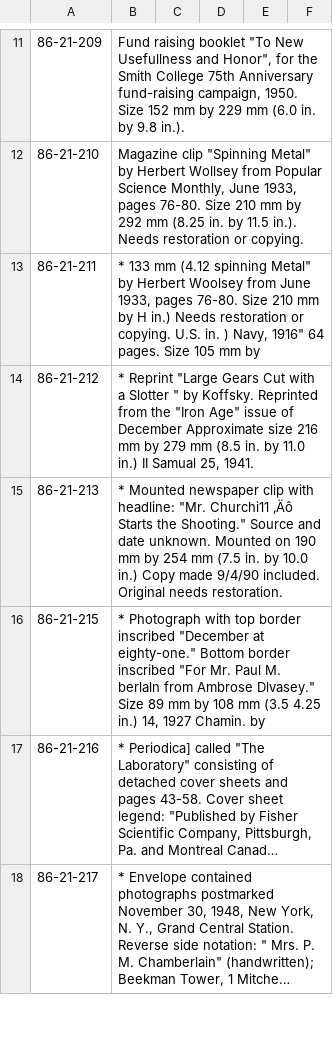
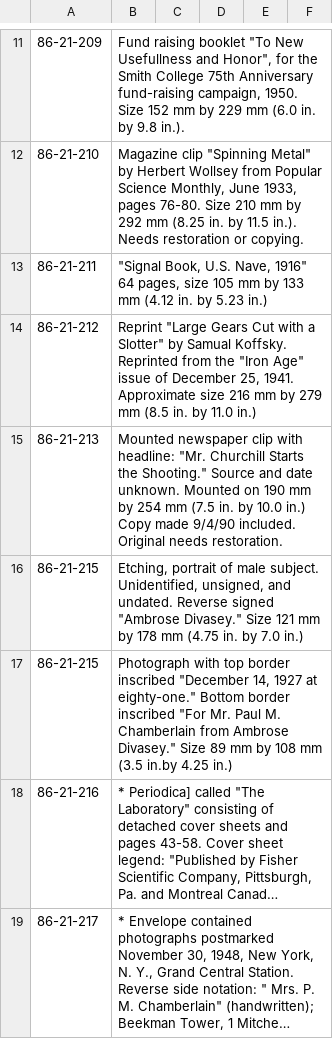
Before and after one commit to MarkNahabedian/CRMII, a CSV file: data/Nichols/Item Nbr and summary note 2022-09-18.csv, drawn as a sheet; only a part is shown, gaps mark what is left out; long unchanged cells end in …; addresses are those after the commit; the diff names each change by its address in the sheet, - before the commit and + after, or states it on an @@ line.

Commit message:
cleanup, 211-215.

```diff
--- a/data/Nichols/Item Nbr and summary note 2022-09-18.csv
+++ b/data/Nichols/Item Nbr and summary note 2022-09-18.csv
-B13: * 133 mm (4.12 spinning Metal" by Herbert Woolsey from June 1933, pages 76-80. Size 210 mm by H in.) Needs restoration or copying. U.S. in. ) Navy, 1916" 64 pages. Size 105 mm by
+B13: "Signal Book, U.S. Nave, 1916" 64 pages, size 105 mm by 133 mm (4.12 in. by 5.23 in.)
-B14: * Reprint "Large Gears Cut with a Slotter " by Koffsky. Reprinted from the "Iron Age" issue of December Approximate size 216 mm by 279 mm (8.5 in. by 11.0 in.) II Samual 25, 1941.
+B14: Reprint "Large Gears Cut with a Slotter" by Samual Koffsky. Reprinted from the "Iron Age" issue of December 25, 1941. Approximate size 216 mm by 279 mm (8.5 in. by 11.0 in.)
-B15: * Mounted newspaper clip with headline: "Mr. Churchi11 ‚Äô Starts the…
+B15: Mounted newspaper clip with headline: "Mr. Churchill Starts the…
+row 16: 86-21-215 | Etching, portrait of male subject. Unidentified, unsigned, and undated. Reverse signed "Ambrose Divasey." Size 121 mm by 178 mm (4.75 in. by 7.0 in.)
-B17: * Photograph with top border inscribed "December at eighty-one." Bottom border inscribed "For Mr. Paul M. berlaln from Ambrose Dlvasey." Size 89 mm by 108 mm (3.5 4.25 in.) 14, 1927 Chamin. by
+B17: Photograph with top border inscribed "December 14, 1927 at eighty-one." Bottom border inscribed "For Mr. Paul M. Chamberlain from Ambrose Divasey." Size 89 mm by 108 mm (3.5 in.by 4.25 in.)
```
